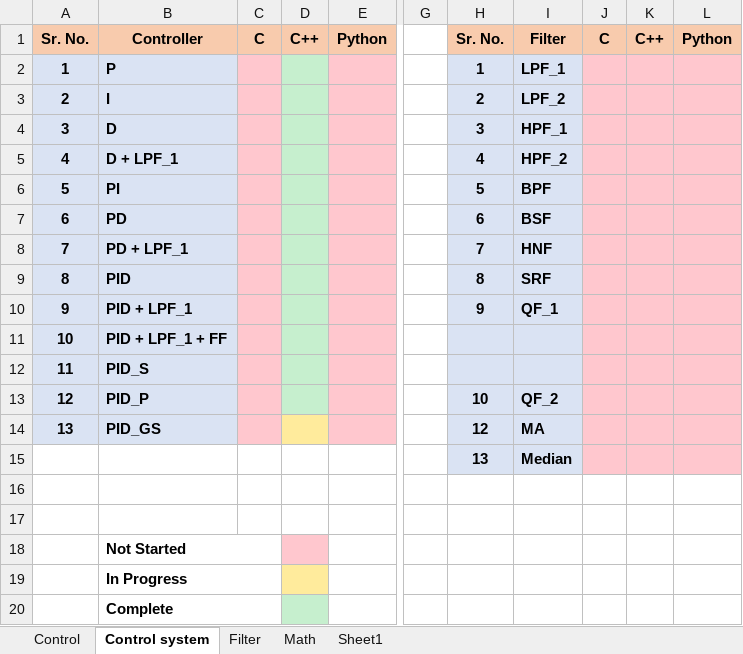
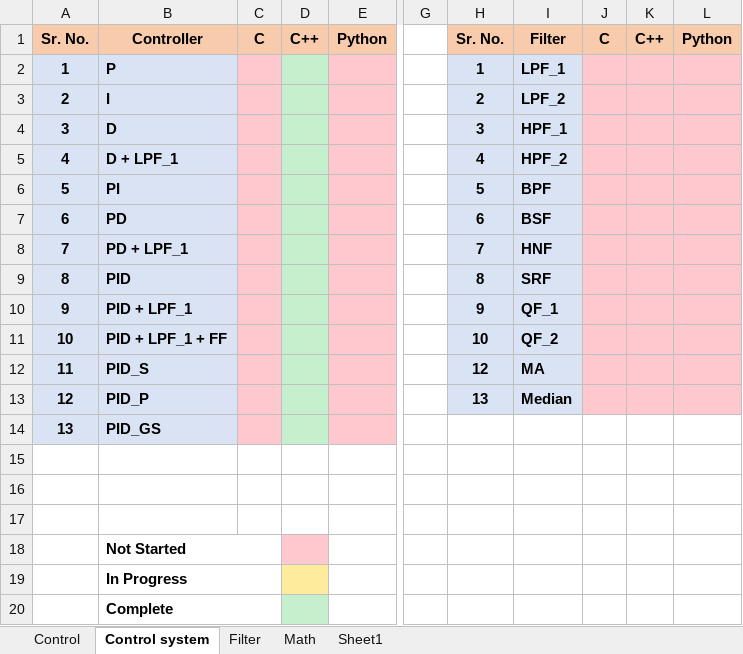
Before and after one commit to abhinayh56/Repository_architecture, an Excel workbook: Library_architecture.xlsx, sheet Control system, drawn as a sheet; only a part is shown, gaps mark what is left out; values as stored, in another font and other column widths than the file's, no borders; rows hold the shown columns only; the diff names each change by its address in the sheet, - before the commit and + after, or states it on an @@ line.

Commit message:
completed gain scheduling PID

```diff
--- a/Library_architecture.xlsx (sheet Control system)
+++ b/Library_architecture.xlsx (sheet Control system)
-H11: (empty)
+H11: 10
-I11: (empty)
+I11: QF_2
-H12: (empty)
+H12: 12
-I12: (empty)
+I12: MA
-H13: 10
+H13: 13
-I13: QF_2
+I13: Median
-D14 fill: #FFEB9C
+D14 fill: #C6EFCE
-H14: 12
+H14: (empty)
-H14:I15 fill: #DAE3F3
+H14:I15 fill: none
-I14: MA
+I14: (empty)
-J14:L15 fill: #FFC7CE
+J14:L15 fill: none
-row 15:  |  |  |  |  |  | 13 | Median
+row 15: (empty)
```
